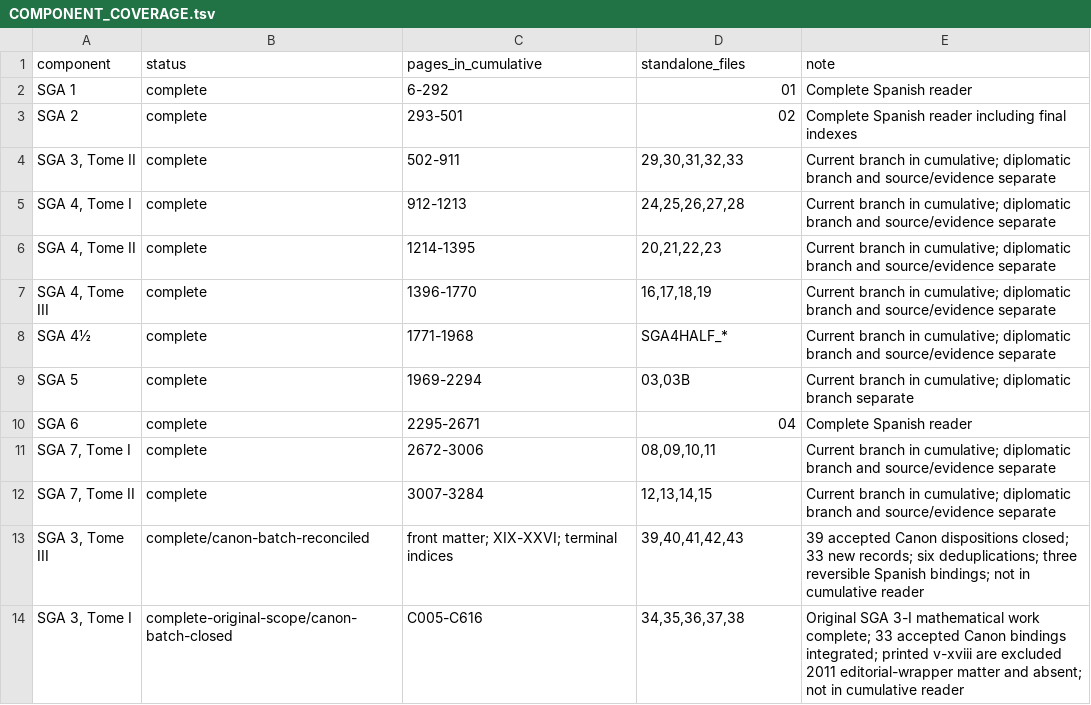
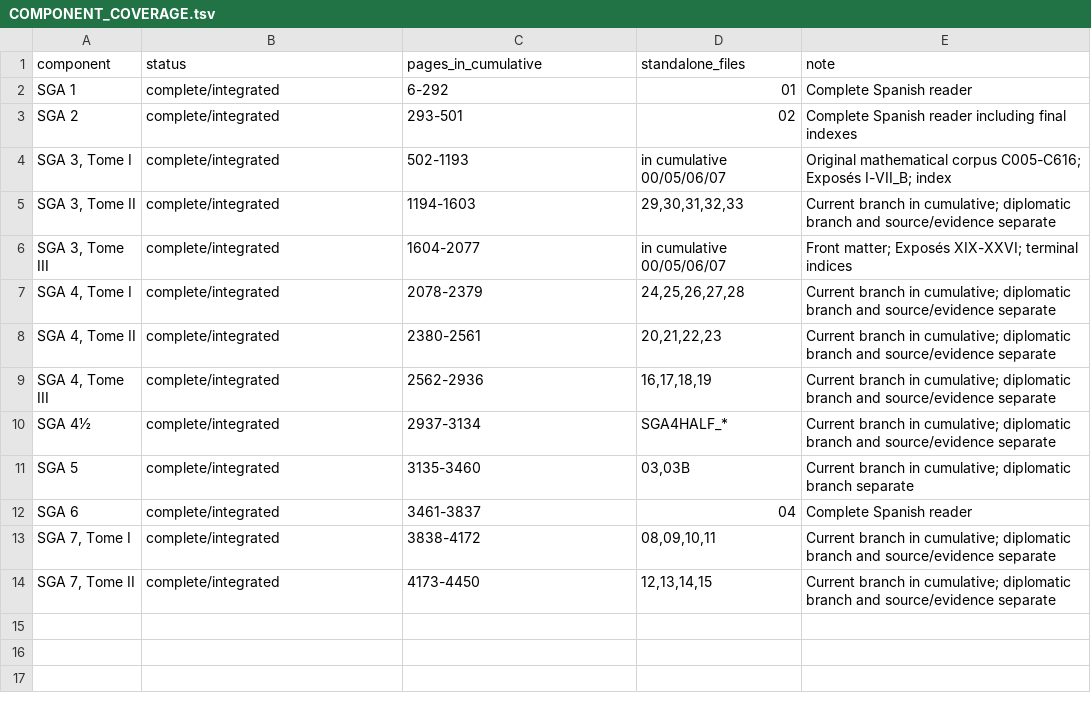
Before and after one commit to KokunoYumeto/sga-es, a TSV file: COMPONENT_COVERAGE.tsv, drawn as a sheet.

Commit message:
Publish complete bilingual Spanish SGA r17 metadata

```diff
--- a/COMPONENT_COVERAGE.tsv
+++ b/COMPONENT_COVERAGE.tsv
@@ -1,14 +1,14 @@
 component	status	pages_in_cumulative	standalone_files	note
-SGA 1	complete	6-292	01	Complete Spanish reader
-SGA 2	complete	293-501	02	Complete Spanish reader including final indexes
-SGA 3, Tome II	complete	502-911	29,30,31,32,33	Current branch in cumulative; diplomatic branch and source/evidence separate
-SGA 4, Tome I	complete	912-1213	24,25,26,27,28	Current branch in cumulative; diplomatic branch and source/evidence separate
-SGA 4, Tome II	complete	1214-1395	20,21,22,23	Current branch in cumulative; diplomatic branch and source/evidence separate
-SGA 4, Tome III	complete	1396-1770	16,17,18,19	Current branch in cumulative; diplomatic branch and source/evidence separate
-SGA 4½	complete	1771-1968	SGA4HALF_*	Current branch in cumulative; diplomatic branch and source/evidence separate
-SGA 5	complete	1969-2294	03,03B	Current branch in cumulative; diplomatic branch separate
-SGA 6	complete	2295-2671	04	Complete Spanish reader
-SGA 7, Tome I	complete	2672-3006	08,09,10,11	Current branch in cumulative; diplomatic branch and source/evidence separate
-SGA 7, Tome II	complete	3007-3284	12,13,14,15	Current branch in cumulative; diplomatic branch and source/evidence separate
-SGA 3, Tome III	complete/canon-batch-reconciled	front matter; XIX-XXVI; terminal indices	39,40,41,42,43	39 accepted Canon dispositions closed; 33 new records; six deduplications; three reversible Spanish bindings; not in cumulative reader
-SGA 3, Tome I	complete-original-scope/canon-batch-closed	C005-C616	34,35,36,37,38	Original SGA 3-I mathematical work complete; 33 accepted Canon bindings integrated; printed v-xviii are excluded 2011 editorial-wrapper matter and absent; not in cumulative reader
+SGA 1	complete/integrated	6-292	01	Complete Spanish reader
+SGA 2	complete/integrated	293-501	02	Complete Spanish reader including final indexes
+SGA 3, Tome I	complete/integrated	502-1193	in cumulative 00/05/06/07	Original mathematical corpus C005-C616; Exposés I-VII_B; index
+SGA 3, Tome II	complete/integrated	1194-1603	29,30,31,32,33	Current branch in cumulative; diplomatic branch and source/evidence separate
+SGA 3, Tome III	complete/integrated	1604-2077	in cumulative 00/05/06/07	Front matter; Exposés XIX-XXVI; terminal indices
+SGA 4, Tome I	complete/integrated	2078-2379	24,25,26,27,28	Current branch in cumulative; diplomatic branch and source/evidence separate
+SGA 4, Tome II	complete/integrated	2380-2561	20,21,22,23	Current branch in cumulative; diplomatic branch and source/evidence separate
+SGA 4, Tome III	complete/integrated	2562-2936	16,17,18,19	Current branch in cumulative; diplomatic branch and source/evidence separate
+SGA 4½	complete/integrated	2937-3134	SGA4HALF_*	Current branch in cumulative; diplomatic branch and source/evidence separate
+SGA 5	complete/integrated	3135-3460	03,03B	Current branch in cumulative; diplomatic branch separate
+SGA 6	complete/integrated	3461-3837	04	Complete Spanish reader
+SGA 7, Tome I	complete/integrated	3838-4172	08,09,10,11	Current branch in cumulative; diplomatic branch and source/evidence separate
+SGA 7, Tome II	complete/integrated	4173-4450	12,13,14,15	Current branch in cumulative; diplomatic branch and source/evidence separate
```
Also changed, not shown: 15 other files.
